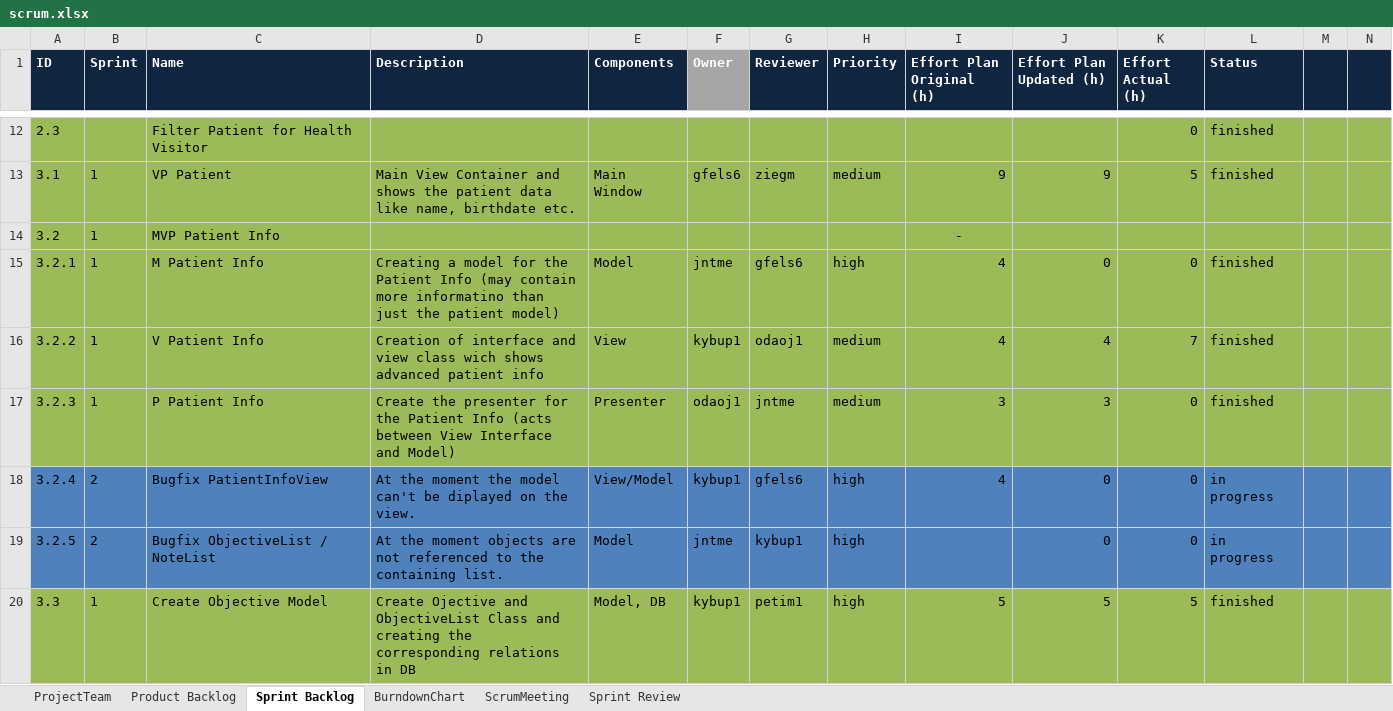
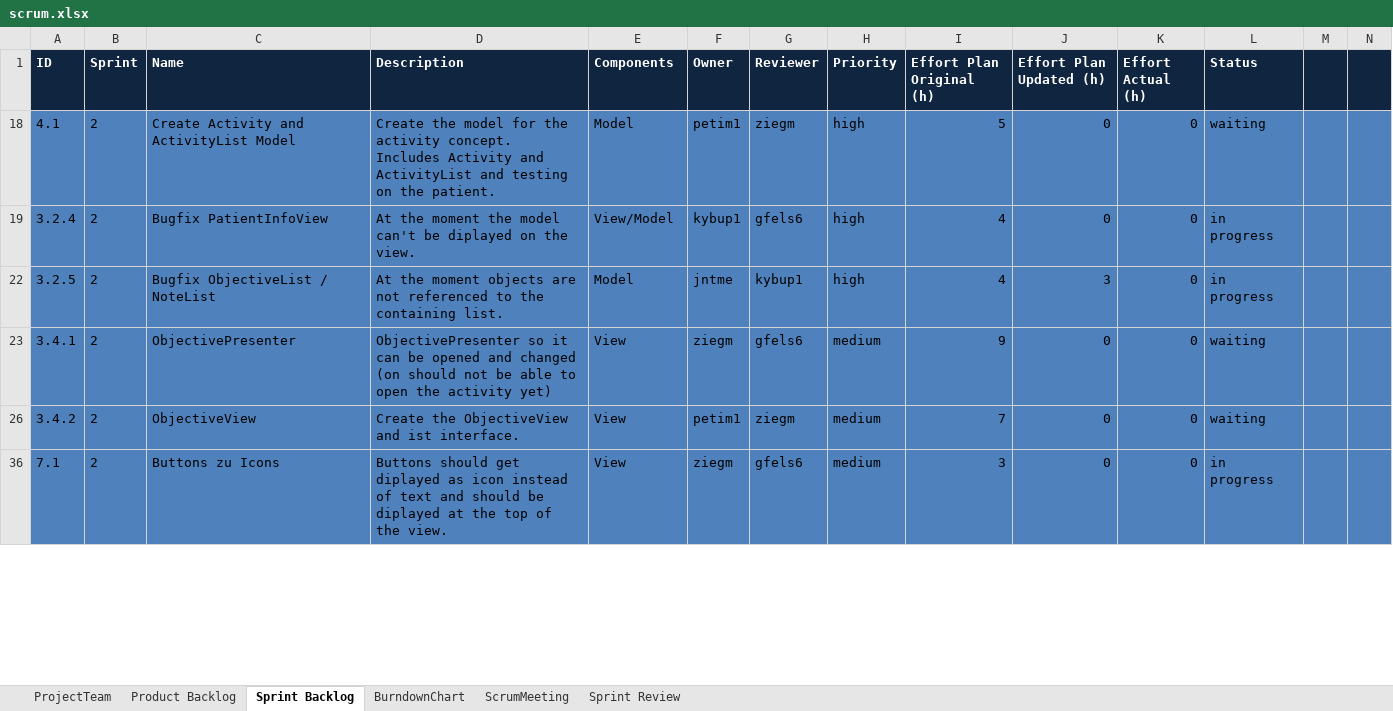
Before and after one commit to jntme/ch.bfh.btx8081.w2017.blue, an Excel workbook: doc/04-ScrumSetup/scrum.xlsx, sheet Sprint Backlog, drawn as a sheet; only a part is shown, gaps mark what is left out; the shorter side is filled out with more unchanged rows; values as stored, in another font and other column widths than the file's, no borders; removed rows and columns are numbered as before the commit, all else as after; rows hold the shown columns only; the diff covers the shown part only; the diff names each change by its address in the sheet, - before the commit and + after, or states it on an @@ line.

Commit message:
actualized scrum file

```diff
--- a/doc/04-ScrumSetup/scrum.xlsx (sheet Sprint Backlog)
+++ b/doc/04-ScrumSetup/scrum.xlsx (sheet Sprint Backlog)
-F1 fill: #A6A6A6
+F1 fill: #10253F
@@ row 12 hidden: 2.3 |  | Filter Patient for Health Visitor |  |  |  |  |  |  |  | 0 | finished @@
@@ row 13 hidden: 3.1 | 1 | VP Patient | Main View Container and shows the patient data like name, birthdate etc. | Main Window | gfels6 | ziegm | medium | 9 | 9 | 5 | finished @@
@@ row 14 hidden: 3.2 | 1 | MVP Patient Info |  |  |  |  |  | - @@
@@ row 15 hidden: 3.2.1 | 1 | M Patient Info | Creating a model for the Patient Info (may contain more informatino than just the patient model) | Model | jntme | gfels6 | high | 4 | 0 | 0 | finished @@
@@ row 16 hidden: 3.2.2 | 1 | V Patient Info | Creation of interface and view class wich shows advanced patient info | View | kybup1 | odaoj1 | medium | 4 | 4 | 7 | finished @@
@@ row 17 hidden: 3.2.3 | 1 | P Patient Info | Create the presenter for the Patient Info (acts between View Interface and Model) | Presenter | odaoj1 | jntme | medium | 3 | 3 | 0 | finished @@
@@ row 26 moved to row 18: 4.1 @@
-I22 (Effort Plan Original (h)): (empty)
+I22 (Effort Plan Original (h)): 4
-J22 (Effort Plan Updated (h)): 0
+J22 (Effort Plan Updated (h)): 3
@@ row 20 hidden: 3.3 | 1 | Create Objective Model | Create Ojective and ObjectiveList Class and creating the corresponding relations in DB | Model, DB | kybup1 | petim1 | high | 5 | 5 | 5 | finished @@
```
Also changed, not shown: 2 removed rows, 23 hidden or unhidden rows, 19 edited cells and cell formats elsewhere in this sheet, hidden cells.
